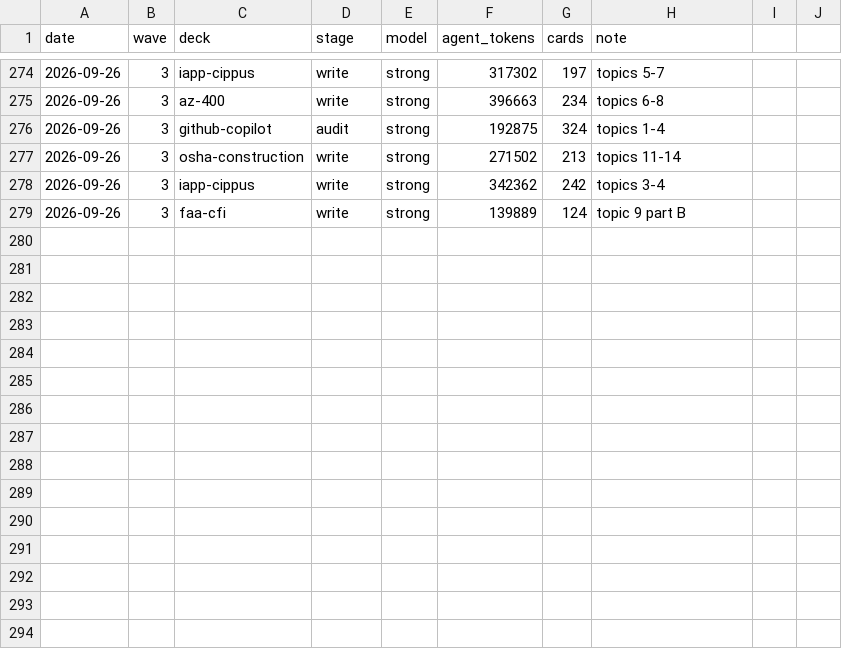
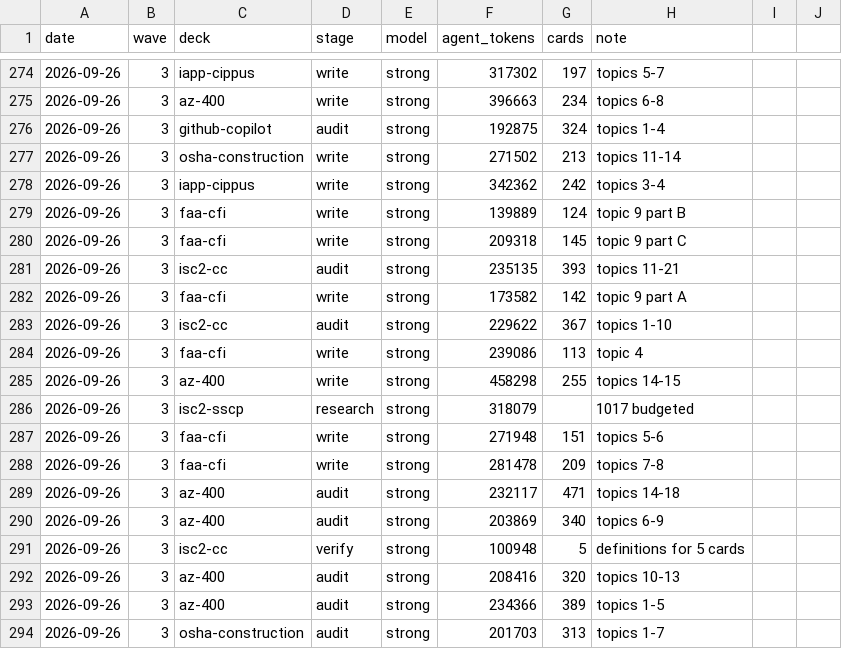
Before and after one commit to krishnachagti-sudo/conyso-initiatives-deck, a CSV file: research/ledger.csv, drawn as a sheet; only a part is shown, gaps mark what is left out.

```diff
--- a/research/ledger.csv
+++ b/research/ledger.csv
@@ -279 +279,16 @@ date,wave,deck,stage,model,agent_tokens,cards,note
 2026-09-26,3,faa-cfi,write,strong,139889,124,topic 9 part B
+2026-09-26,3,faa-cfi,write,strong,209318,145,topic 9 part C
+2026-09-26,3,isc2-cc,audit,strong,235135,393,topics 11-21
+2026-09-26,3,faa-cfi,write,strong,173582,142,topic 9 part A
+2026-09-26,3,isc2-cc,audit,strong,229622,367,topics 1-10
+2026-09-26,3,faa-cfi,write,strong,239086,113,topic 4
+2026-09-26,3,az-400,write,strong,458298,255,topics 14-15
+2026-09-26,3,isc2-sscp,research,strong,318079,,1017 budgeted
+2026-09-26,3,faa-cfi,write,strong,271948,151,topics 5-6
+2026-09-26,3,faa-cfi,write,strong,281478,209,topics 7-8
+2026-09-26,3,az-400,audit,strong,232117,471,topics 14-18
+2026-09-26,3,az-400,audit,strong,203869,340,topics 6-9
+2026-09-26,3,isc2-cc,verify,strong,100948,5,definitions for 5 cards
+2026-09-26,3,az-400,audit,strong,208416,320,topics 10-13
+2026-09-26,3,az-400,audit,strong,234366,389,topics 1-5
+2026-09-26,3,osha-construction,audit,strong,201703,313,topics 1-7
```
Also changed, not shown: 33 other files.
